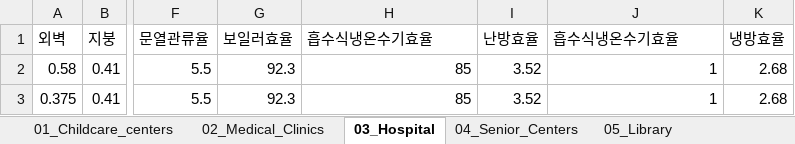
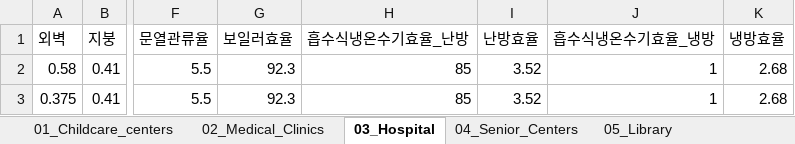
Before and after one commit to ashowl-git/streamlit_LM_ECO2OD, an Excel workbook: data/OD_data.xlsx, sheet 03_Hospital, drawn as a sheet; only a part is shown, gaps mark what is left out; values as stored, in another font and other column widths than the file's, no borders; the diff names each change by its address in the sheet, - before the commit and + after, or states it on an @@ line.

```diff
--- a/data/OD_data.xlsx (sheet 03_Hospital)
+++ b/data/OD_data.xlsx (sheet 03_Hospital)
-H1: 흡수식냉온수기효율
+H1: 흡수식냉온수기효율_난방
-J1: 흡수식냉온수기효율
+J1: 흡수식냉온수기효율_냉방
```
Also changed, not shown: sheet 01_Childcare_centers, 5 other files.
